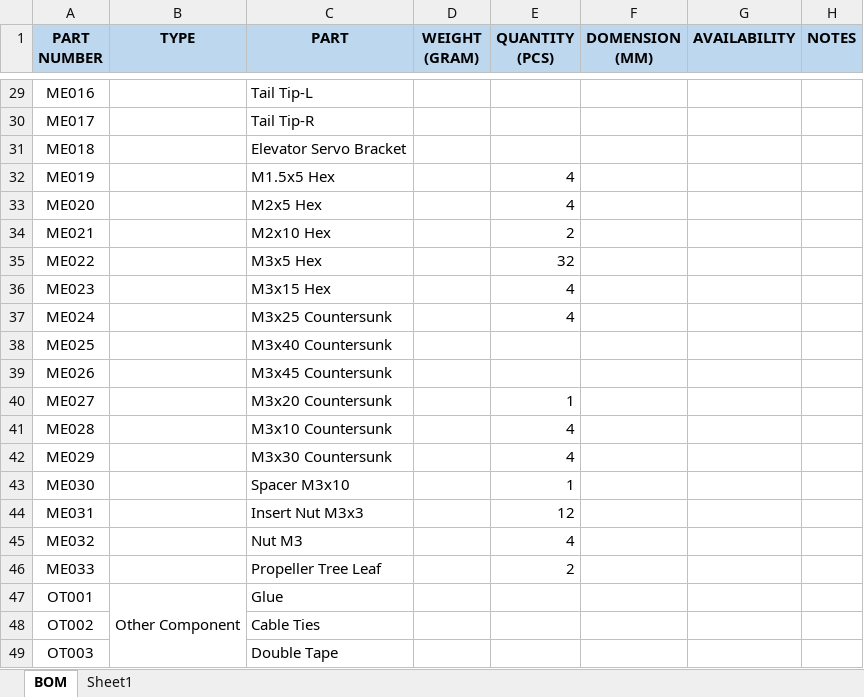
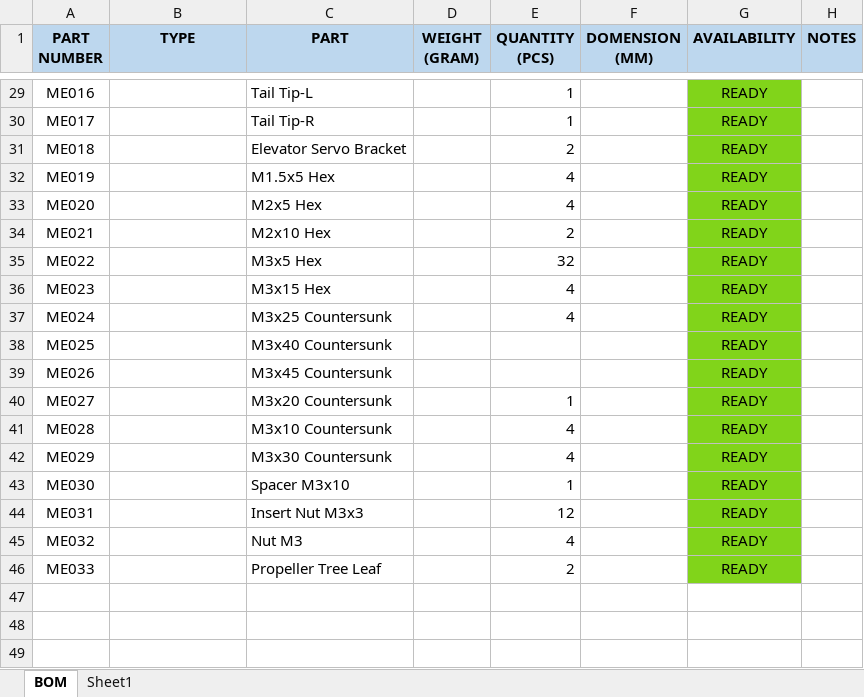
Before and after one commit to silumankucing/Unmanned-Aerial-Vehicle, an Excel workbook: Product Manufacturing Information/Product Manufacturing Information - UAS-X1V1.xlsx, sheet BOM, drawn as a sheet; only a part is shown, gaps mark what is left out; values as stored, in another font and other column widths than the file's, no borders; the diff covers the shown part only; the diff names each change by its address in the sheet, - before the commit and + after, or states it on an @@ line.

```diff
--- a/Product Manufacturing Information/Product Manufacturing Information - UAS-X1V1.xlsx (sheet BOM)
+++ b/Product Manufacturing Information/Product Manufacturing Information - UAS-X1V1.xlsx (sheet BOM)
-E29:E30 (QUANTITY (PCS)): (empty)
+E29:E30 (QUANTITY (PCS)): 1
-G29:G46 (AVAILABILITY): (empty)
+G29:G46 (AVAILABILITY): READY
-G29:G46 fill: none
+G29:G46 fill: #81D41A
-E31 (QUANTITY (PCS)): (empty)
+E31 (QUANTITY (PCS)): 2
-row 47: OT001 | Other Component | Glue
-row 48: OT002 |  | Cable Ties
-row 49: OT003 |  | Double Tape
```
Also changed, not shown: 54 edited cells and cell formats elsewhere in this sheet, 4 other files.
